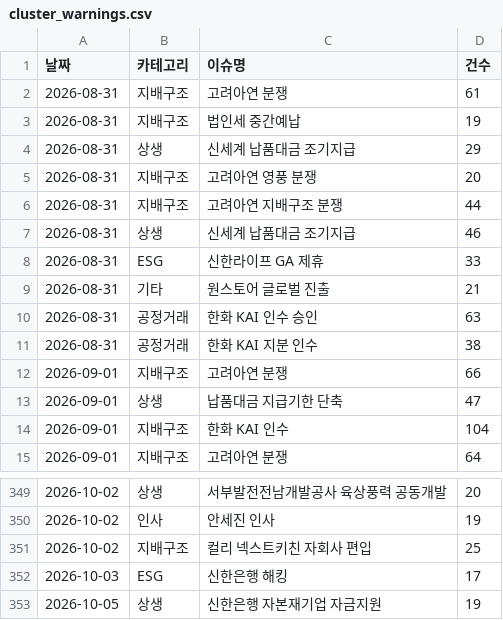
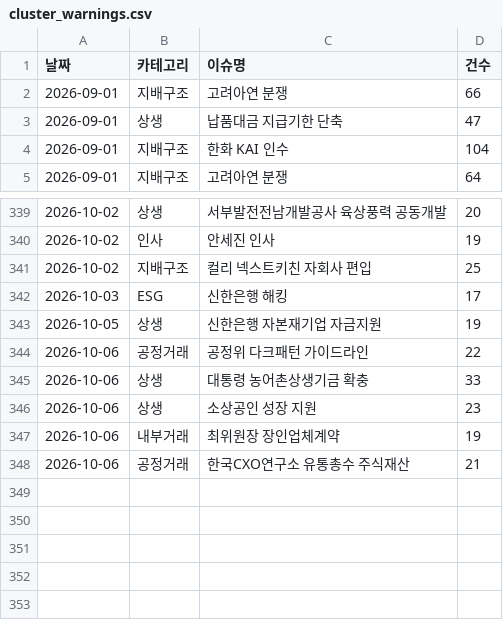
Before and after one commit to jshssysh/news-dashboard, a CSV file: cluster_warnings.csv, drawn as a sheet; only a part is shown, gaps mark what is left out; removed rows and columns are numbered as before the commit, all else as after; the diff names each change by its address in the sheet, - before the commit and + after, or states it on an @@ line.

```diff
--- a/cluster_warnings.csv
+++ b/cluster_warnings.csv
-row 2: 2026-08-31 | 지배구조 | 고려아연 분쟁 | 61
-row 3: 2026-08-31 | 지배구조 | 법인세 중간예납 | 19
-row 4: 2026-08-31 | 상생 | 신세계 납품대금 조기지급 | 29
-row 5: 2026-08-31 | 지배구조 | 고려아연 영풍 분쟁 | 20
-row 6: 2026-08-31 | 지배구조 | 고려아연 지배구조 분쟁 | 44
-row 7: 2026-08-31 | 상생 | 신세계 납품대금 조기지급 | 46
-row 8: 2026-08-31 | ESG | 신한라이프 GA 제휴 | 33
-row 9: 2026-08-31 | 기타 | 원스토어 글로벌 진출 | 21
-row 10: 2026-08-31 | 공정거래 | 한화 KAI 인수 승인 | 63
-row 11: 2026-08-31 | 공정거래 | 한화 KAI 지분 인수 | 38
+row 344: 2026-10-06 | 공정거래 | 공정위 다크패턴 가이드라인 | 22
+row 345: 2026-10-06 | 상생 | 대통령 농어촌상생기금 확충 | 33
+row 346: 2026-10-06 | 상생 | 소상공인 성장 지원 | 23
+row 347: 2026-10-06 | 내부거래 | 최위원장 장인업체계약 | 19
+row 348: 2026-10-06 | 공정거래 | 한국CXO연구소 유통총수 주식재산 | 21
```
Also changed, not shown: 8 other files.
